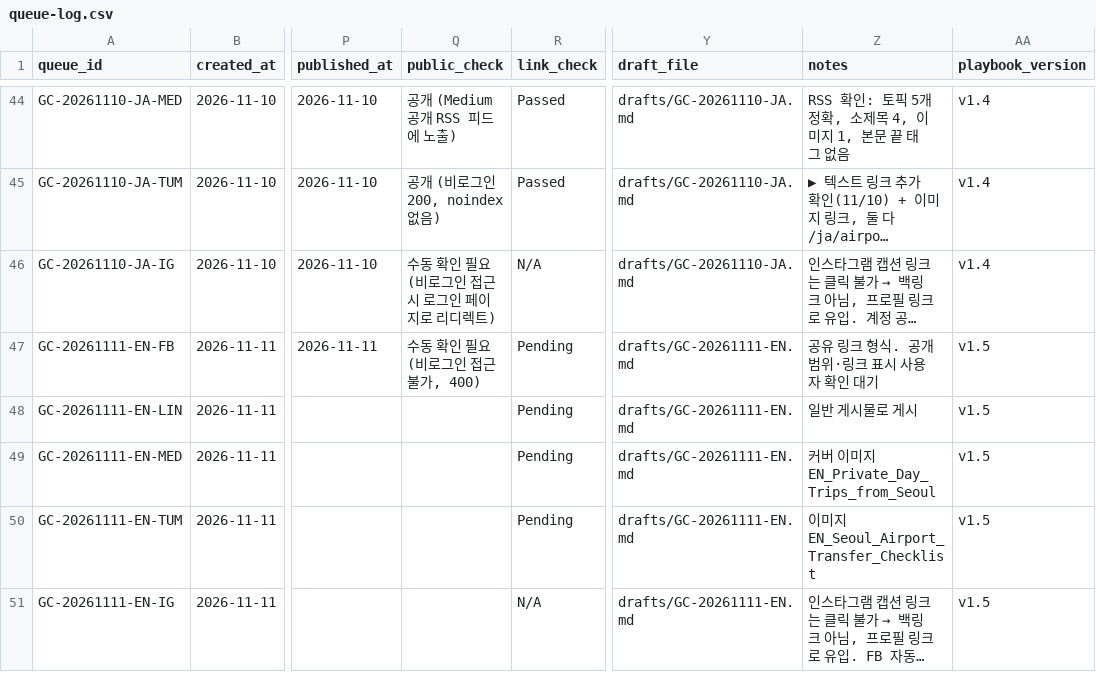
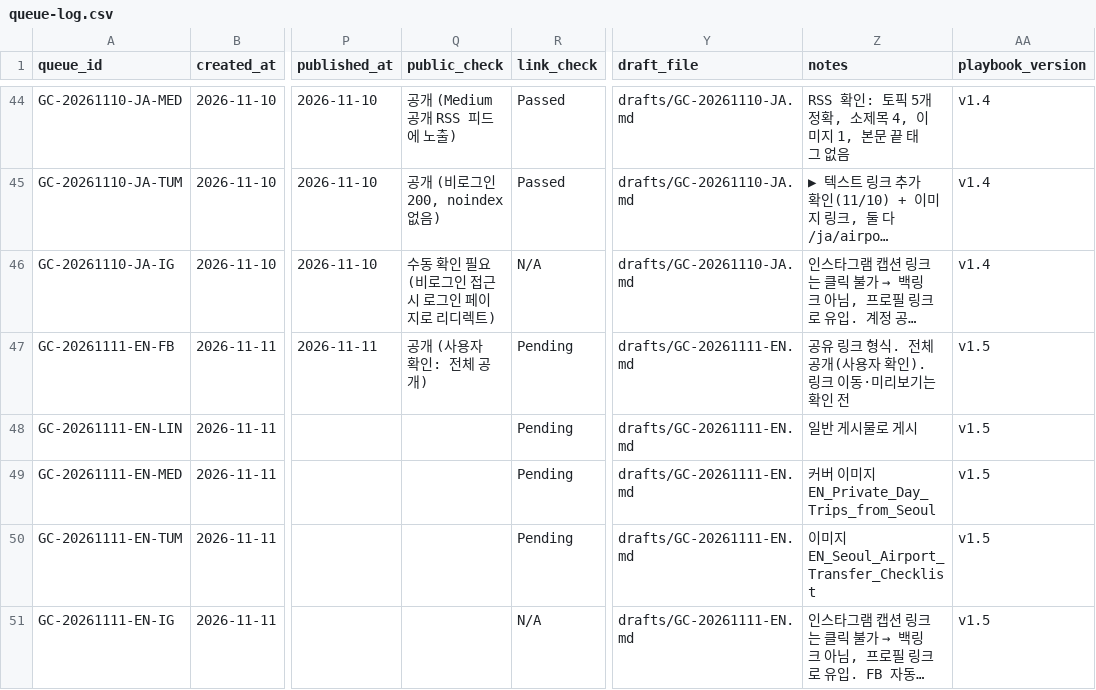
Before and after one commit to NJM-hub/NJM, a CSV file: .claude/skills/goldencar-backlink/queue-log.csv, drawn as a sheet; only a part is shown, gaps mark what is left out; long unchanged cells end in …; the diff names each change by its address in the sheet, - before the commit and + after, or states it on an @@ line.

```diff
--- a/.claude/skills/goldencar-backlink/queue-log.csv
+++ b/.claude/skills/goldencar-backlink/queue-log.csv
-Q47 (public_check): 수동 확인 필요 (비로그인 접근 불가, 400)
+Q47 (public_check): 공개 (사용자 확인: 전체 공개)
-Z47 (notes): 공유 링크 형식. 공개 범위·링크 표시 사용자 확인 대기
+Z47 (notes): 공유 링크 형식. 전체 공개(사용자 확인). 링크 이동·미리보기는 확인 전
```
